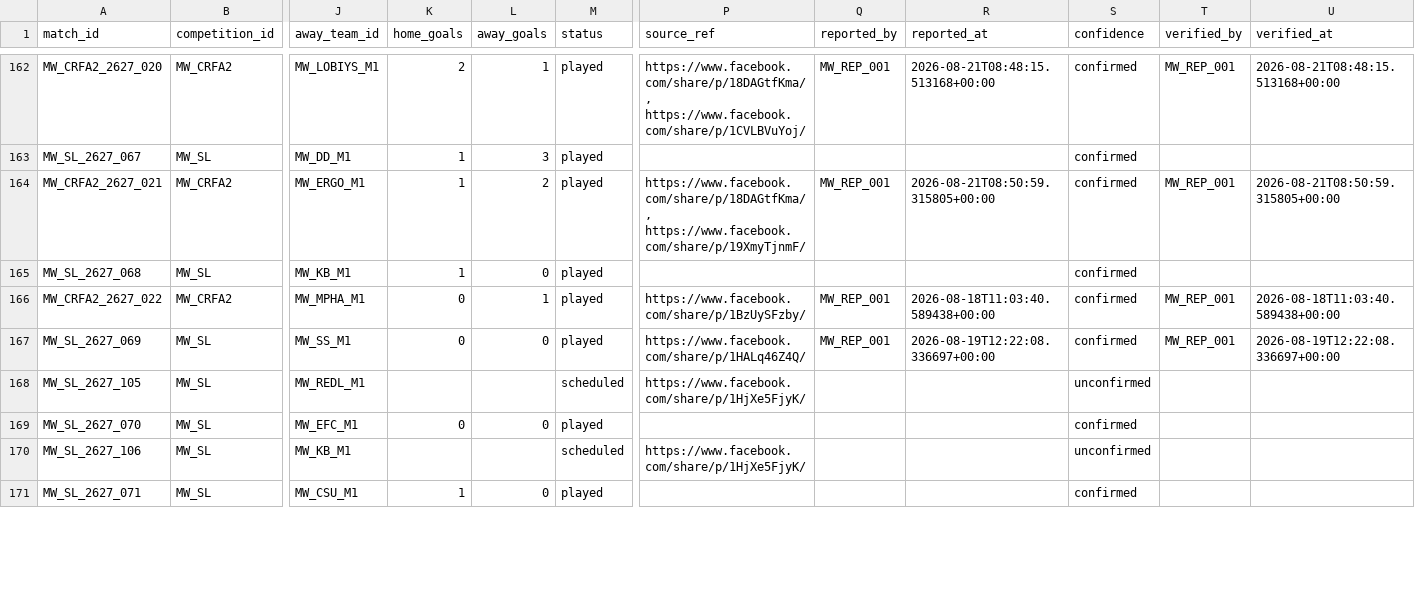
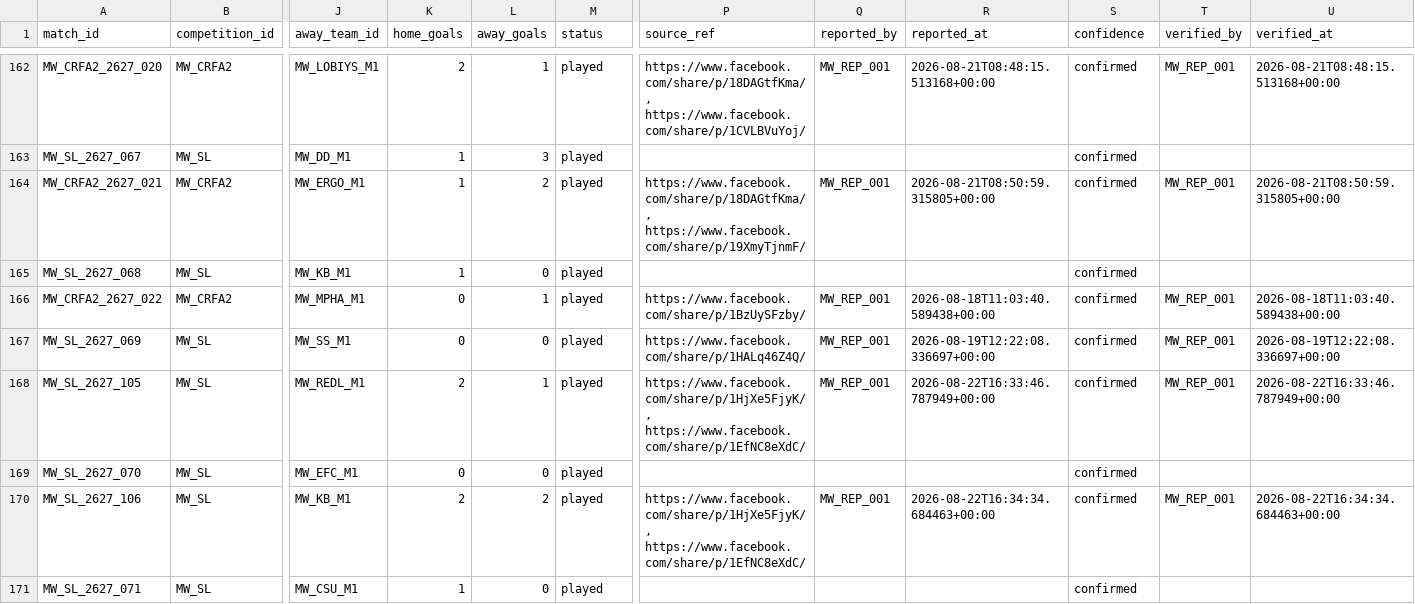
Before and after one commit to theboban5/fb-mw, a CSV file: data/canonical/matches.csv, drawn as a sheet; only a part is shown, gaps mark what is left out; the diff covers the shown part only; the diff names each change by its address in the sheet, - before the commit and + after, or states it on an @@ line.

```diff
--- a/data/canonical/matches.csv
+++ b/data/canonical/matches.csv
-K168 (home_goals): (empty)
+K168 (home_goals): 2
-L168 (away_goals): (empty)
+L168 (away_goals): 1
-M168 (status): scheduled
+M168 (status): played
-P168 (source_ref): https://www.facebook.com/share/p/1HjXe5FjyK/
+P168 (source_ref): https://www.facebook.com/share/p/1HjXe5FjyK/, https://www.facebook.com/share/p/1EfNC8eXdC/
-Q168 (reported_by): (empty)
+Q168 (reported_by): MW_REP_001
-R168 (reported_at): (empty)
+R168 (reported_at): 2026-08-22T16:33:46.787949+00:00
-S168 (confidence): unconfirmed
+S168 (confidence): confirmed
-T168 (verified_by): (empty)
+T168 (verified_by): MW_REP_001
-U168 (verified_at): (empty)
+U168 (verified_at): 2026-08-22T16:33:46.787949+00:00
-K170 (home_goals): (empty)
+K170 (home_goals): 2
-L170 (away_goals): (empty)
+L170 (away_goals): 2
-M170 (status): scheduled
+M170 (status): played
-P170 (source_ref): https://www.facebook.com/share/p/1HjXe5FjyK/
+P170 (source_ref): https://www.facebook.com/share/p/1HjXe5FjyK/, https://www.facebook.com/share/p/1EfNC8eXdC/
-Q170 (reported_by): (empty)
+Q170 (reported_by): MW_REP_001
-R170 (reported_at): (empty)
+R170 (reported_at): 2026-08-22T16:34:34.684463+00:00
-S170 (confidence): unconfirmed
+S170 (confidence): confirmed
-T170 (verified_by): (empty)
+T170 (verified_by): MW_REP_001
-U170 (verified_at): (empty)
+U170 (verified_at): 2026-08-22T16:34:34.684463+00:00
```
Also changed, not shown: 1 added row and 43 edited cells elsewhere in this file, data/canonical/goals.csv, data/canonical/players.csv.
